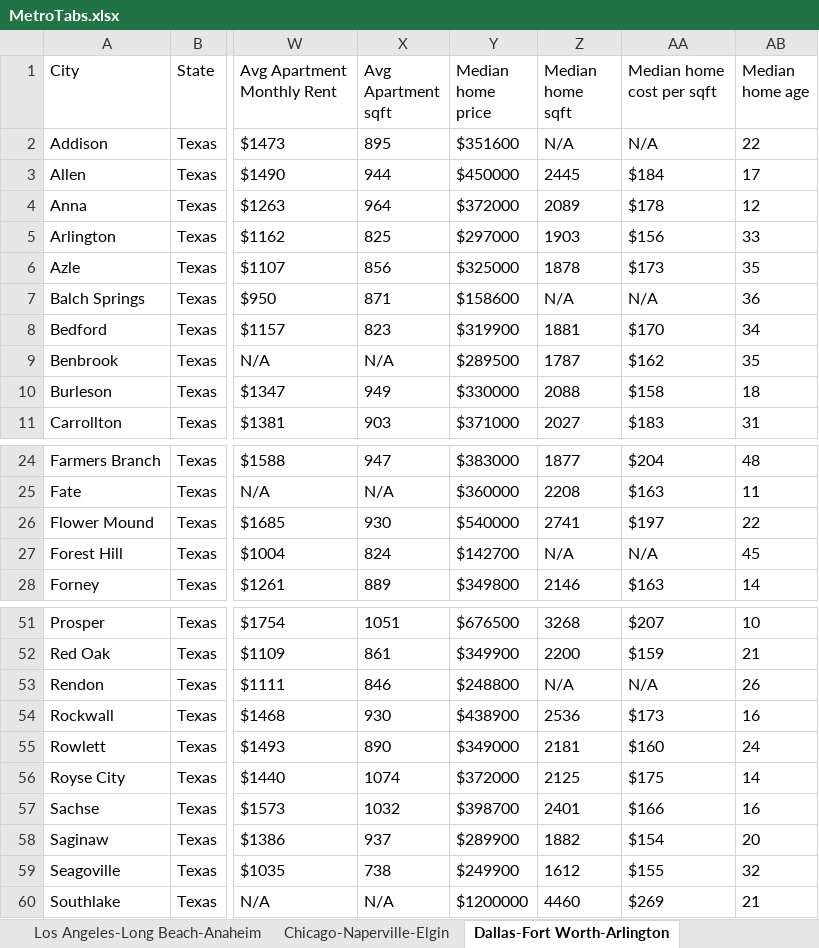
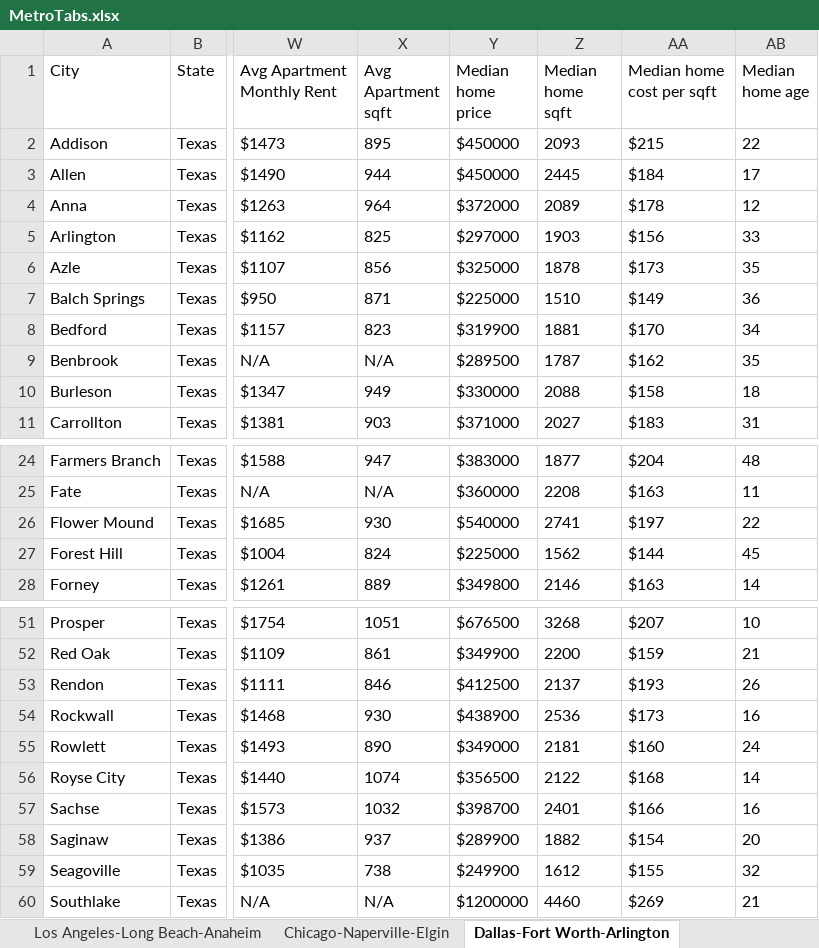
Before and after one commit to amcneil36/amcneil36.github.io, an Excel workbook: programs/MetroStats/MetroTabs.xlsx, sheet Dallas-Fort Worth-Arlington, drawn as a sheet; only a part is shown, gaps mark what is left out; values as stored, in another font and other column widths than the file's, no borders; the diff names each change by its address in the sheet, - before the commit and + after, or states it on an @@ line.

Commit message:
updating dallas

```diff
--- a/programs/MetroStats/MetroTabs.xlsx (sheet Dallas-Fort Worth-Arlington)
+++ b/programs/MetroStats/MetroTabs.xlsx (sheet Dallas-Fort Worth-Arlington)
-Y2 (Median home price): $351600
+Y2 (Median home price): $450000
-Z2 (Median home sqft): N/A
+Z2 (Median home sqft): 2093
-AA2 (Median home cost per sqft): N/A
+AA2 (Median home cost per sqft): $215
-Y7 (Median home price): $158600
+Y7 (Median home price): $225000
-Z7 (Median home sqft): N/A
+Z7 (Median home sqft): 1510
-AA7 (Median home cost per sqft): N/A
+AA7 (Median home cost per sqft): $149
-Y27 (Median home price): $142700
+Y27 (Median home price): $225000
-Z27 (Median home sqft): N/A
+Z27 (Median home sqft): 1562
-AA27 (Median home cost per sqft): N/A
+AA27 (Median home cost per sqft): $144
-Y53 (Median home price): $248800
+Y53 (Median home price): $412500
-Z53 (Median home sqft): N/A
+Z53 (Median home sqft): 2137
-AA53 (Median home cost per sqft): N/A
+AA53 (Median home cost per sqft): $193
-Y56 (Median home price): $372000
+Y56 (Median home price): $356500
-Z56 (Median home sqft): 2125
+Z56 (Median home sqft): 2122
-AA56 (Median home cost per sqft): $175
+AA56 (Median home cost per sqft): $168
```
Also changed, not shown: 12 other files.
